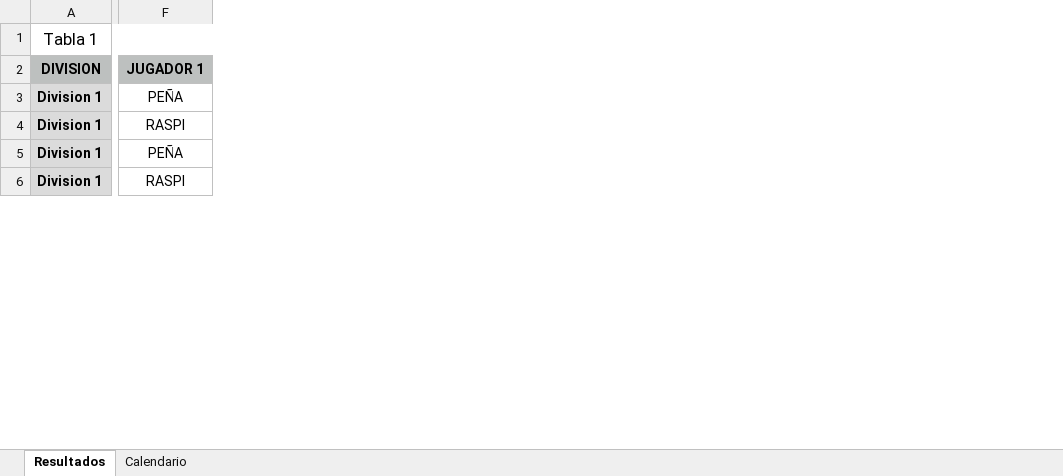
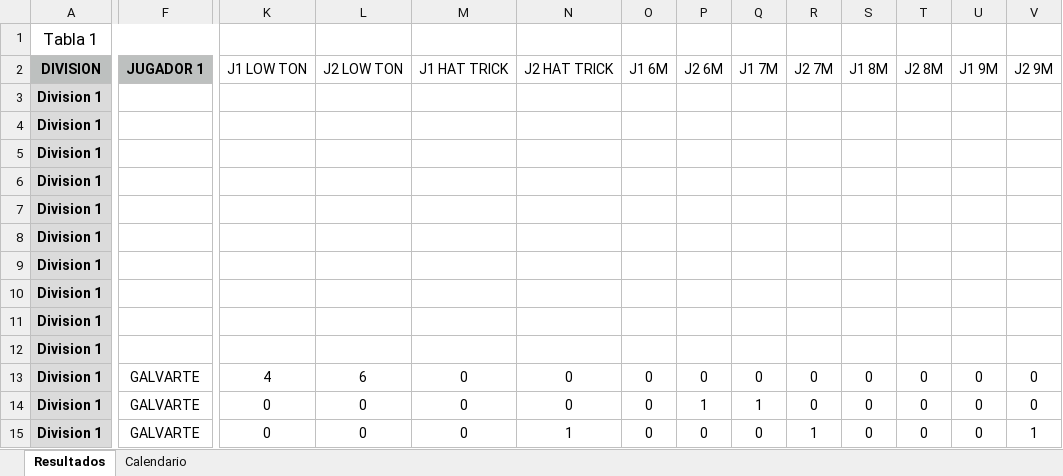
Before and after one commit to psanzdavid-code/Liga-Lluis-Galvart-GB, an Excel workbook: datos_liga.xlsx, sheet Resultados, drawn as a sheet; only a part is shown, gaps mark what is left out; values as stored, in another font and other column widths than the file's, no borders; removed rows and columns are numbered as before the commit, all else as after; rows hold the shown columns only; the diff covers the shown part only; the diff names each change by its address in the sheet, - before the commit and + after, or states it on an @@ line.

Commit message:
Add files via upload

```diff
--- a/datos_liga.xlsx (sheet Resultados)
+++ b/datos_liga.xlsx (sheet Resultados)
+column K (J1 LOW TON), rows 13-15: 4 | 0 | 0
+column L (J2 LOW TON), rows 13-15: 6 | 0 | 0
+column M (J1 HAT TRICK), rows 13-15: all 0
+column N (J2 HAT TRICK), rows 13-15: 0 | 0 | 1
+column O (J1 6M), rows 13-15: all 0
+column P (J2 6M), rows 13-15: 0 | 1 | 0
+column Q (J1 7M), rows 13-15: 0 | 1 | 0
+column R (J2 7M), rows 13-15: 0 | 0 | 1
+column S (J1 8M), rows 13-15: all 0
+column T (J2 8M), rows 13-15: all 0
+column U (J1 9M), rows 13-15: all 0
+column V (J2 9M), rows 13-15: 0 | 0 | 1
+row 3: Division 1
+row 4: Division 1
+row 5: Division 1
+row 6: Division 1
+row 7: Division 1
+row 8: Division 1
+row 9: Division 1
+row 10: Division 1
+row 11: Division 1
+row 12: Division 1
-F13 (JUGADOR 1): PEÑA
+F13 (JUGADOR 1): GALVARTE
-F14 (JUGADOR 1): RASPI
+F14 (JUGADOR 1): GALVARTE
-F15 (JUGADOR 1): PEÑA
+F15 (JUGADOR 1): GALVARTE
-row 6: Division 1 | RASPI
```
Also changed, not shown: 3 removed rows and 15 edited cells elsewhere in this sheet.
